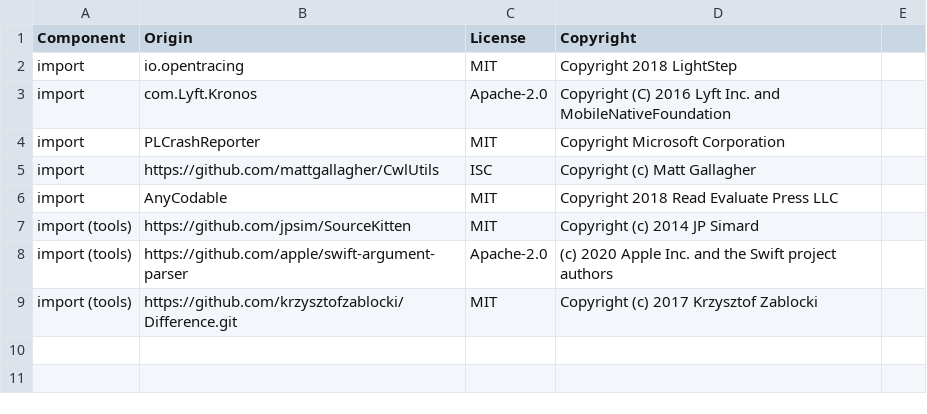
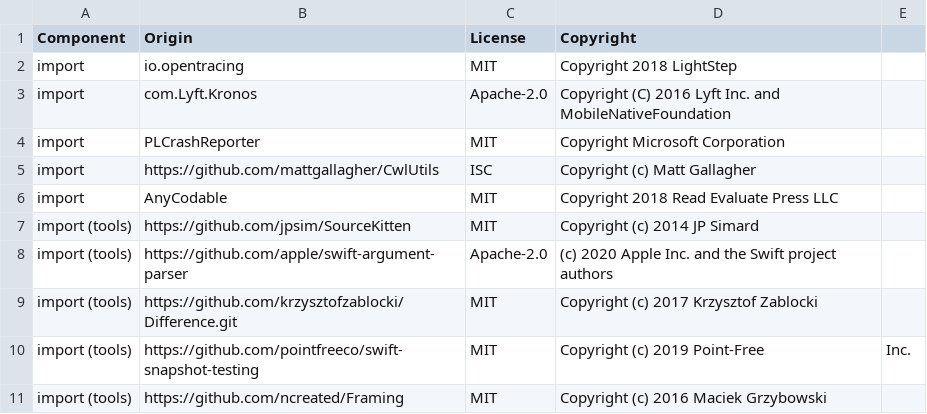
Before and after one commit to DataDog/dd-sdk-ios, a CSV file: LICENSE-3rdparty.csv, drawn as a sheet.

```diff
--- a/LICENSE-3rdparty.csv
+++ b/LICENSE-3rdparty.csv
@@ -9 +9,3 @@ import (tools),https://github.com/apple/swift-argument-parser,Apache-2.0,(c) 202
 import (tools),https://github.com/krzysztofzablocki/Difference.git,MIT,Copyright (c) 2017 Krzysztof Zablocki
+import (tools),https://github.com/pointfreeco/swift-snapshot-testing,MIT,Copyright (c) 2019 Point-Free, Inc.
+import (tools),https://github.com/ncreated/Framing,MIT,Copyright (c) 2016 Maciek Grzybowski
```
Also changed, not shown: 25 other files.
